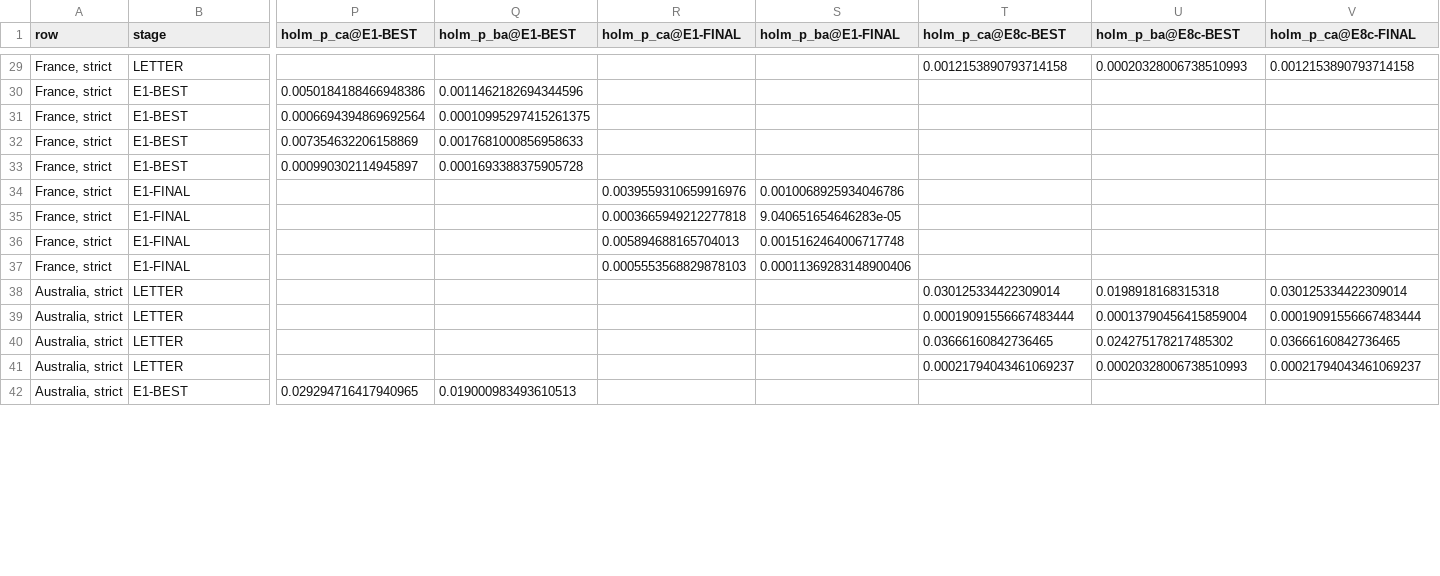
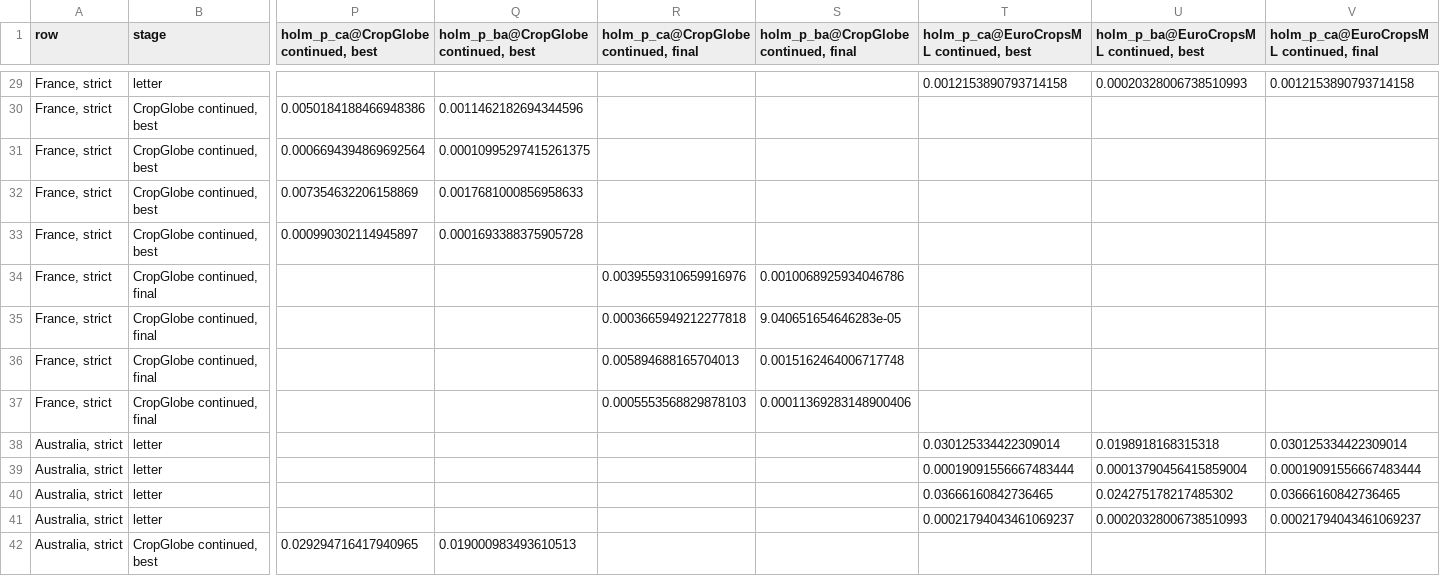
Before and after one commit to FBK-OpenIoT/fsq-matched-controls, a CSV file: results/supplement_S4_sensitivity/continued_runs_decomposition.csv, drawn as a sheet; only a part is shown, gaps mark what is left out; the diff covers the shown part only; the diff names each change by its address in the sheet, - before the commit and + after, or states it on an @@ line.

```diff
--- a/results/supplement_S4_sensitivity/continued_runs_decomposition.csv
+++ b/results/supplement_S4_sensitivity/continued_runs_decomposition.csv
-P1: holm_p_ca@E1-BEST
+P1: holm_p_ca@CropGlobe continued, best
-Q1: holm_p_ba@E1-BEST
+Q1: holm_p_ba@CropGlobe continued, best
-R1: holm_p_ca@E1-FINAL
+R1: holm_p_ca@CropGlobe continued, final
-S1: holm_p_ba@E1-FINAL
+S1: holm_p_ba@CropGlobe continued, final
-T1: holm_p_ca@E8c-BEST
+T1: holm_p_ca@EuroCropsML continued, best
-U1: holm_p_ba@E8c-BEST
+U1: holm_p_ba@EuroCropsML continued, best
-V1: holm_p_ca@E8c-FINAL
+V1: holm_p_ca@EuroCropsML continued, final
-B29 (stage): LETTER
+B29 (stage): letter
-B30:B33 (stage): E1-BEST
+B30:B33 (stage): CropGlobe continued, best
-B34:B37 (stage): E1-FINAL
+B34:B37 (stage): CropGlobe continued, final
-B38:B41 (stage): LETTER
+B38:B41 (stage): letter
-B42 (stage): E1-BEST
+B42 (stage): CropGlobe continued, best
```
Also changed, not shown: 49 edited cells elsewhere in this file, results/supplement_S4_sensitivity/continued_runs_matched_tests.csv, results/supplement_S4_sensitivity/continued_runs_matched_tests_estonia.csv, 3 other files.
